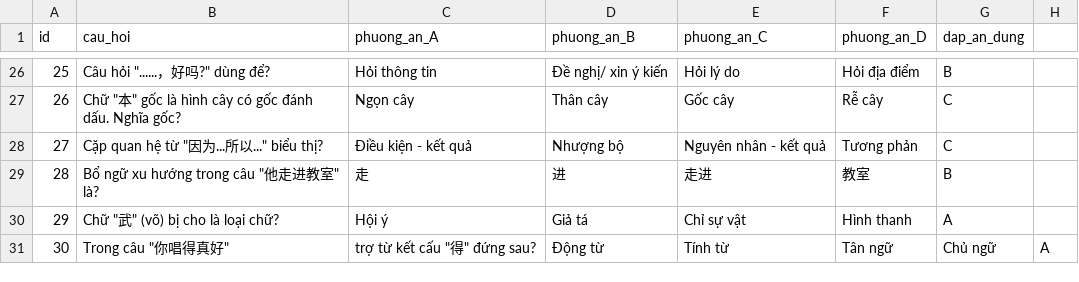
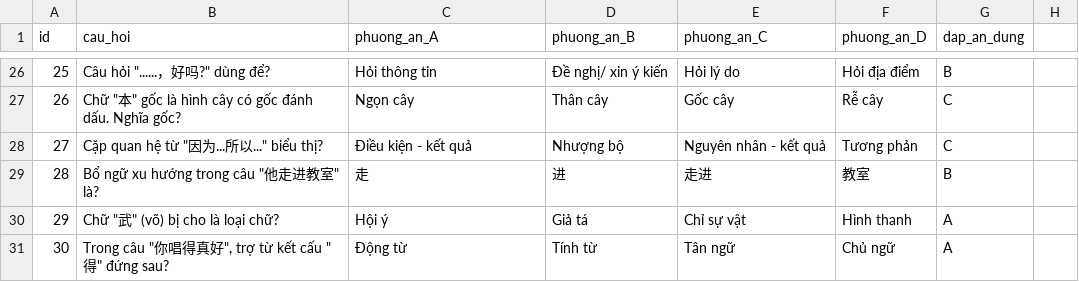
Before and after one commit to nananptpc/de-kiem-tra-cac-loai, a CSV file: sample/content.csv, drawn as a sheet; only a part is shown, gaps mark what is left out; the diff covers the shown part only.

```diff
--- a/sample/content.csv
+++ b/sample/content.csv
@@ -31 +31 @@ id,cau_hoi,phuong_an_A,phuong_an_B,phuong_an_C,phuong_an_D,dap_an_dung
-30,Trong câu "你唱得真好", trợ từ kết cấu "得" đứng sau?,Động từ,Tính từ,Tân ngữ,Chủ ngữ,A
+30,"Trong câu ""你唱得真好"", trợ từ kết cấu ""得"" đứng sau?",Động từ,Tính từ,Tân ngữ,Chủ ngữ,A
```
Also changed, not shown: 31 edited cells elsewhere in this file.
